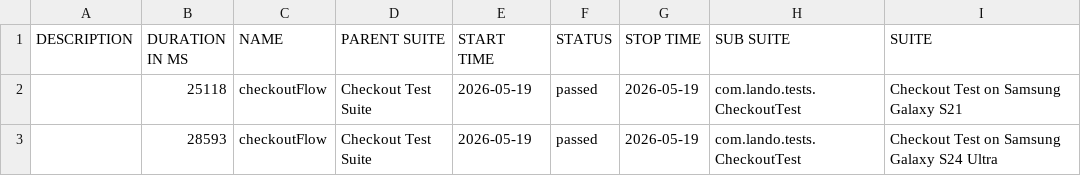
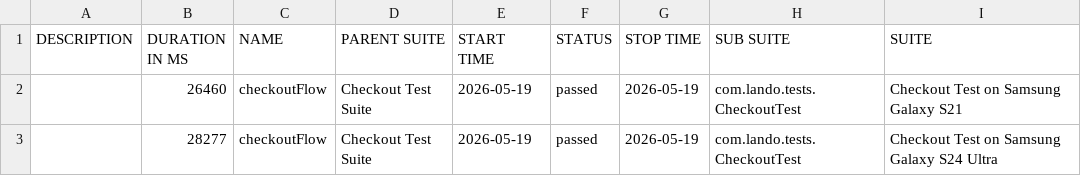
Before and after one commit to landowolf10/appium_java_testng, a CSV file: data/suites.csv, drawn as a sheet; only a part is shown; the diff names each change by its address in the sheet, - before the commit and + after, or states it on an @@ line.

```diff
--- a/data/suites.csv
+++ b/data/suites.csv
-B2 (DURATION IN MS): 25118
+B2 (DURATION IN MS): 26460
-B3 (DURATION IN MS): 28593
+B3 (DURATION IN MS): 28277
```
Also changed, not shown: 18 other files.
